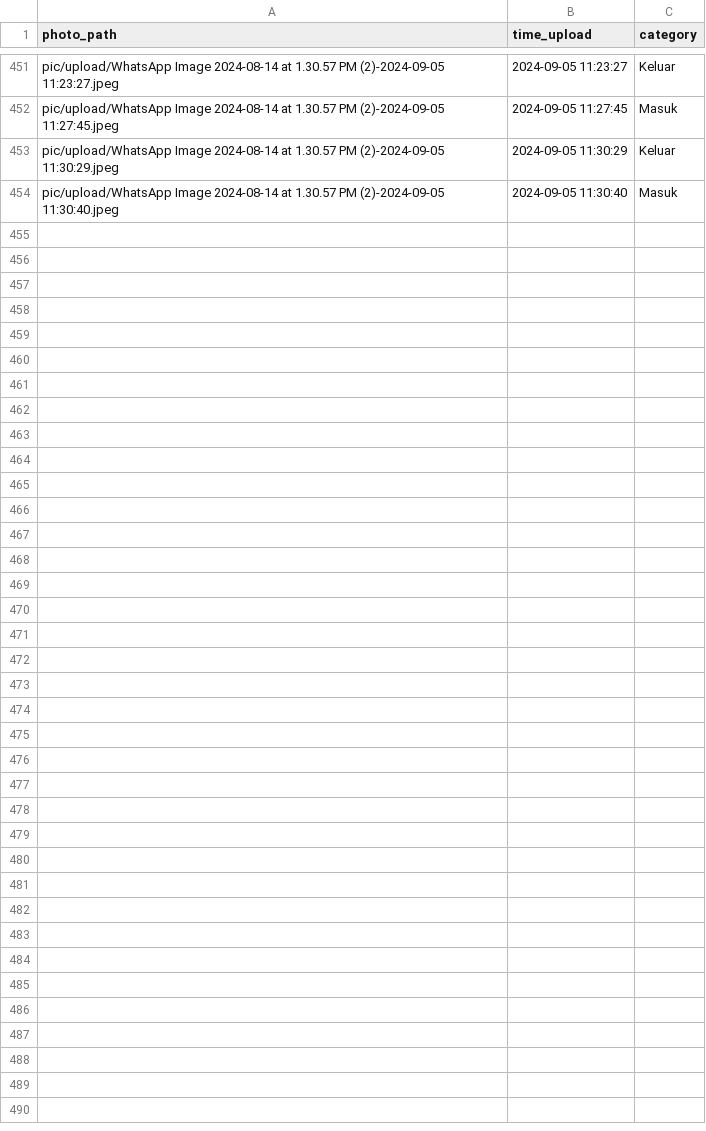
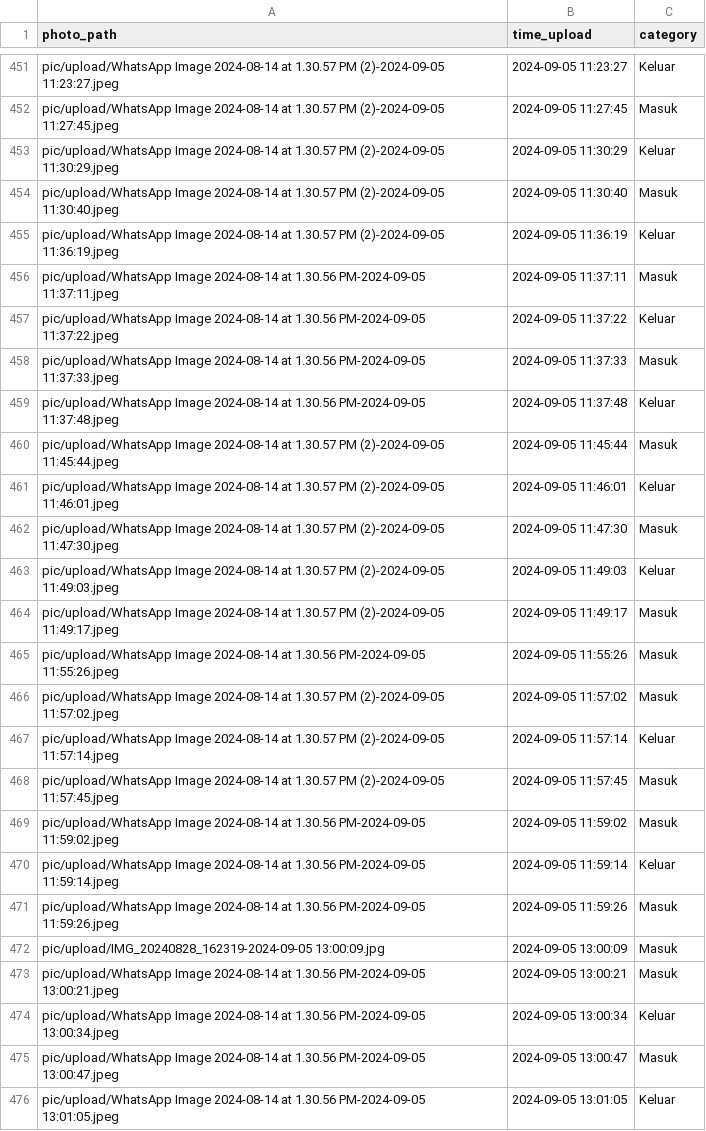
Before and after one commit to rocery/ocr, a CSV file: pic/photo_uploaded.csv, drawn as a sheet; only a part is shown, gaps mark what is left out; the diff names each change by its address in the sheet, - before the commit and + after, or states it on an @@ line.

```diff
--- a/pic/photo_uploaded.csv
+++ b/pic/photo_uploaded.csv
+row 455: pic/upload/WhatsApp Image 2024-08-14 at 1.30.57 PM (2)-2024-09-05 11:36:19.jpeg | 2024-09-05 11:36:19 | Keluar
+row 456: pic/upload/WhatsApp Image 2024-08-14 at 1.30.56 PM-2024-09-05 11:37:11.jpeg | 2024-09-05 11:37:11 | Masuk
+row 457: pic/upload/WhatsApp Image 2024-08-14 at 1.30.56 PM-2024-09-05 11:37:22.jpeg | 2024-09-05 11:37:22 | Keluar
+row 458: pic/upload/WhatsApp Image 2024-08-14 at 1.30.56 PM-2024-09-05 11:37:33.jpeg | 2024-09-05 11:37:33 | Masuk
+row 459: pic/upload/WhatsApp Image 2024-08-14 at 1.30.56 PM-2024-09-05 11:37:48.jpeg | 2024-09-05 11:37:48 | Keluar
+row 460: pic/upload/WhatsApp Image 2024-08-14 at 1.30.57 PM (2)-2024-09-05 11:45:44.jpeg | 2024-09-05 11:45:44 | Masuk
+row 461: pic/upload/WhatsApp Image 2024-08-14 at 1.30.57 PM (2)-2024-09-05 11:46:01.jpeg | 2024-09-05 11:46:01 | Keluar
+row 462: pic/upload/WhatsApp Image 2024-08-14 at 1.30.57 PM (2)-2024-09-05 11:47:30.jpeg | 2024-09-05 11:47:30 | Masuk
+row 463: pic/upload/WhatsApp Image 2024-08-14 at 1.30.57 PM (2)-2024-09-05 11:49:03.jpeg | 2024-09-05 11:49:03 | Keluar
+row 464: pic/upload/WhatsApp Image 2024-08-14 at 1.30.57 PM (2)-2024-09-05 11:49:17.jpeg | 2024-09-05 11:49:17 | Masuk
+row 465: pic/upload/WhatsApp Image 2024-08-14 at 1.30.56 PM-2024-09-05 11:55:26.jpeg | 2024-09-05 11:55:26 | Masuk
+row 466: pic/upload/WhatsApp Image 2024-08-14 at 1.30.57 PM (2)-2024-09-05 11:57:02.jpeg | 2024-09-05 11:57:02 | Masuk
+row 467: pic/upload/WhatsApp Image 2024-08-14 at 1.30.57 PM (2)-2024-09-05 11:57:14.jpeg | 2024-09-05 11:57:14 | Keluar
+row 468: pic/upload/WhatsApp Image 2024-08-14 at 1.30.57 PM (2)-2024-09-05 11:57:45.jpeg | 2024-09-05 11:57:45 | Masuk
+row 469: pic/upload/WhatsApp Image 2024-08-14 at 1.30.56 PM-2024-09-05 11:59:02.jpeg | 2024-09-05 11:59:02 | Masuk
+row 470: pic/upload/WhatsApp Image 2024-08-14 at 1.30.56 PM-2024-09-05 11:59:14.jpeg | 2024-09-05 11:59:14 | Keluar
+row 471: pic/upload/WhatsApp Image 2024-08-14 at 1.30.56 PM-2024-09-05 11:59:26.jpeg | 2024-09-05 11:59:26 | Masuk
+row 472: pic/upload/IMG_20240828_162319-2024-09-05 13:00:09.jpg | 2024-09-05 13:00:09 | Masuk
+row 473: pic/upload/WhatsApp Image 2024-08-14 at 1.30.56 PM-2024-09-05 13:00:21.jpeg | 2024-09-05 13:00:21 | Masuk
+row 474: pic/upload/WhatsApp Image 2024-08-14 at 1.30.56 PM-2024-09-05 13:00:34.jpeg | 2024-09-05 13:00:34 | Keluar
+row 475: pic/upload/WhatsApp Image 2024-08-14 at 1.30.56 PM-2024-09-05 13:00:47.jpeg | 2024-09-05 13:00:47 | Masuk
+row 476: pic/upload/WhatsApp Image 2024-08-14 at 1.30.56 PM-2024-09-05 13:01:05.jpeg | 2024-09-05 13:01:05 | Keluar
```
Also changed, not shown: pic/ocr/2024-09-05.csv, pic/ocr/all_data_ocr.csv, 43 other files.
